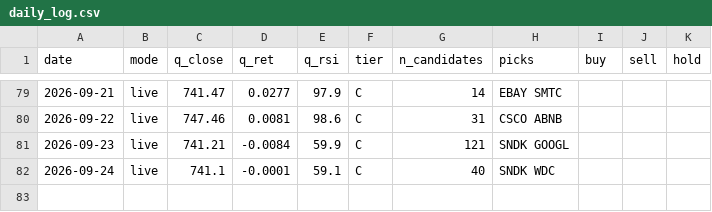
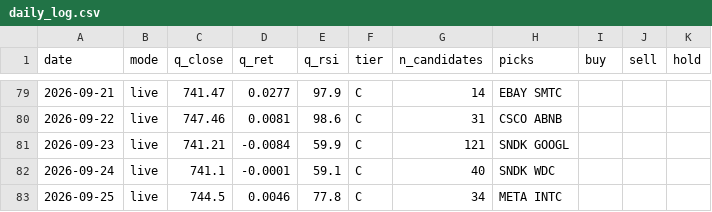
Before and after one commit to exodus611/nasdaq-eod-momentum-scanner, a CSV file: state/daily_log.csv, drawn as a sheet; only a part is shown, gaps mark what is left out.

```diff
--- a/state/daily_log.csv
+++ b/state/daily_log.csv
@@ -82 +82,2 @@ date,mode,q_close,q_ret,q_rsi,tier,n_candidates,picks,buy,sell,hold
 2026-09-24,live,741.1,-0.0001,59.1,C,40,SNDK WDC,,,
+2026-09-25,live,744.5,0.0046,77.8,C,34,META INTC,,,
```
Also changed, not shown: state/journal.csv, 5 other files.
